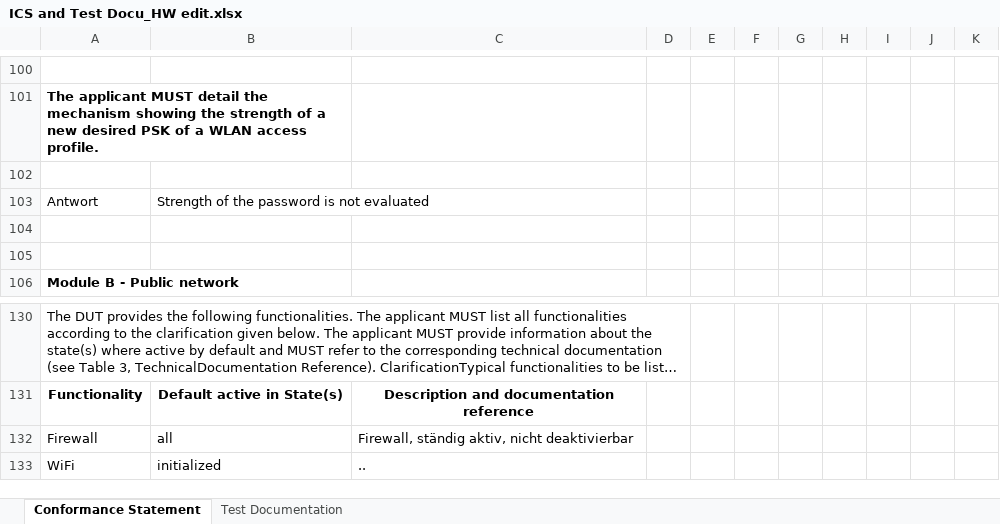
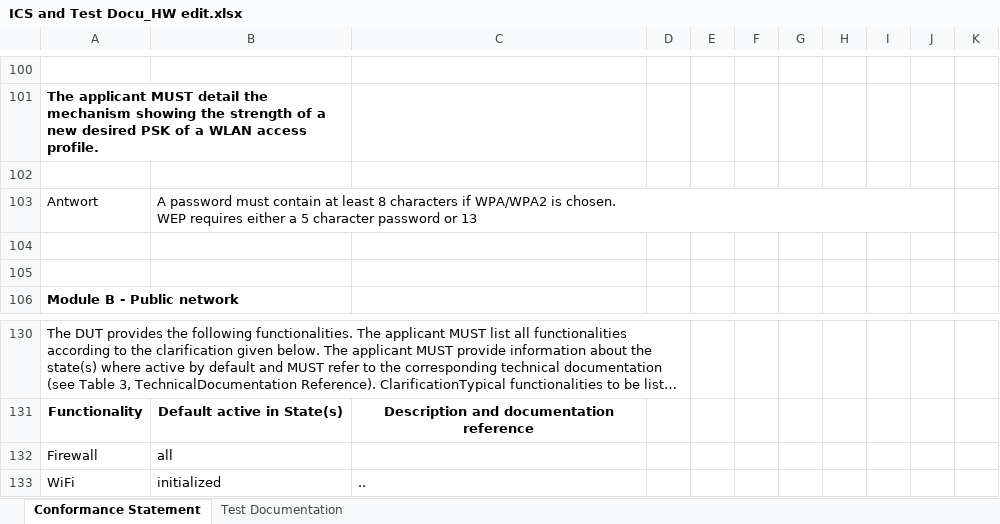
Before and after one commit to arantarion/Abschlussarbeit_H-BRS, an Excel workbook: Bachelorarbeit/ICS and Test Docu_HW edit.xlsx, sheet Conformance Statement, drawn as a sheet; only a part is shown, gaps mark what is left out; long unchanged cells end in …; values as stored, in another font and other column widths than the file's, no borders; ↵ is a line break in a cell; the diff names each change by its address in the sheet, - before the commit and + after, or states it on an @@ line.

```diff
--- a/Bachelorarbeit/ICS and Test Docu_HW edit.xlsx (sheet Conformance Statement)
+++ b/Bachelorarbeit/ICS and Test Docu_HW edit.xlsx (sheet Conformance Statement)
-B103: Strength of the password is not evaluated
+B103: A password must contain at least 8 characters if WPA/WPA2 is chosen. ↵ WEP requires either a 5 character password or 13
-C132: Firewall, ständig aktiv, nicht deaktivierbar
+C132: (empty)
```
Also changed, not shown: sheet Test Documentation, charts or pictures, 15 other files.
